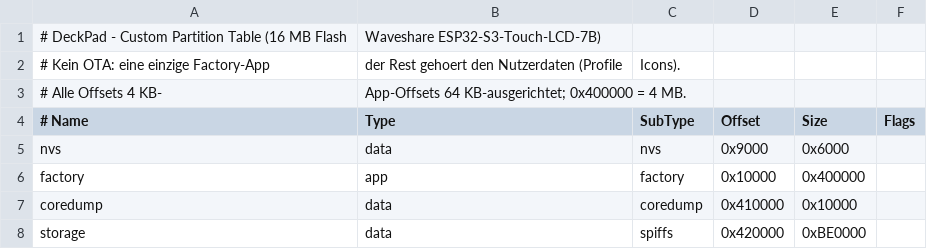
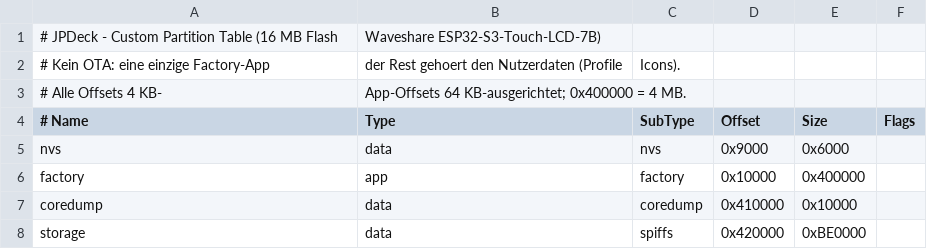
Before and after one commit to JPPeterson-lab/JPDeck, a CSV file: partitions.csv, drawn as a sheet.

Commit message:
v0.7.0: Umbenennung in JPDeck, neues Boot-Logo, Helfer übernimmt Einstellungen des alten Namens

```diff
--- a/partitions.csv
+++ b/partitions.csv
@@ -1,2 +1,2 @@
-# DeckPad - Custom Partition Table (16 MB Flash, Waveshare ESP32-S3-Touch-LCD-7B)
+# JPDeck - Custom Partition Table (16 MB Flash, Waveshare ESP32-S3-Touch-LCD-7B)
 # Kein OTA: eine einzige Factory-App, der Rest gehoert den Nutzerdaten (Profile, Icons).
```
Also changed, not shown: 32 other files.
